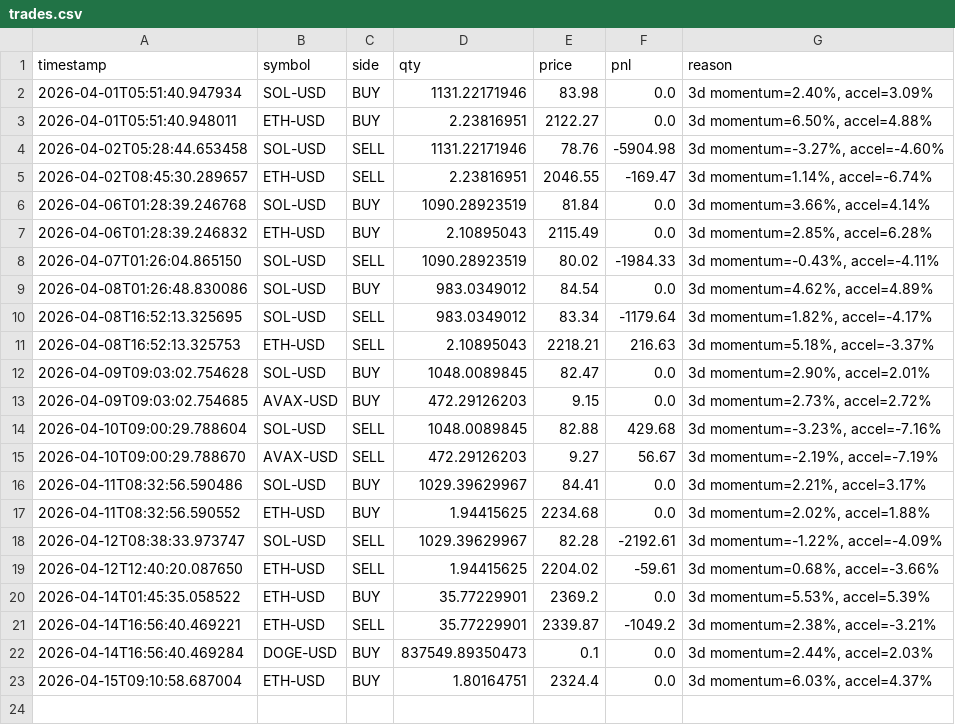
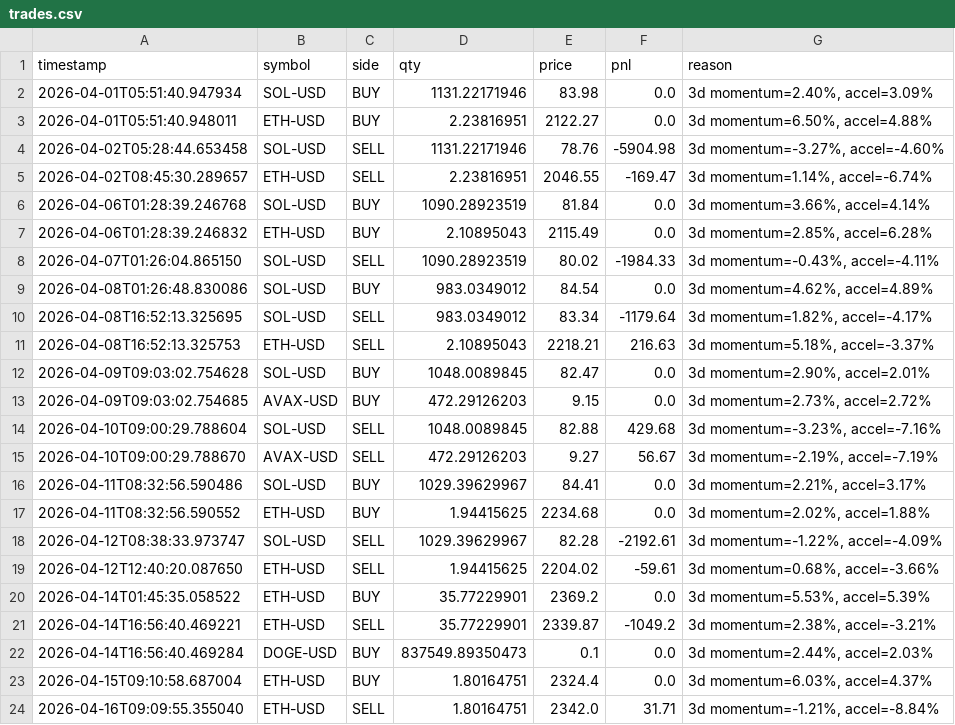
Before and after one commit to WilliamCastner/swingbot, a CSV file: logs/crypto_strategies/3-day_momentum/trades.csv, drawn as a sheet.

Commit message:
Crypto run 2026-04-16 09:09 UTC

```diff
--- a/logs/crypto_strategies/3-day_momentum/trades.csv
+++ b/logs/crypto_strategies/3-day_momentum/trades.csv
@@ -23 +23,2 @@ timestamp,symbol,side,qty,price,pnl,reason
 2026-04-15T09:10:58.687004,ETH-USD,BUY,1.80164751,2324.4,0.0,"3d momentum=6.03%, accel=4.37%"
+2026-04-16T09:09:55.355040,ETH-USD,SELL,1.80164751,2342.0,31.71,"3d momentum=-1.21%, accel=-8.84%"
```
Also changed, not shown: logs/crypto/pnl.csv, logs/crypto_strategies/24-bar_breakout/pnl.csv, 12 other files.
